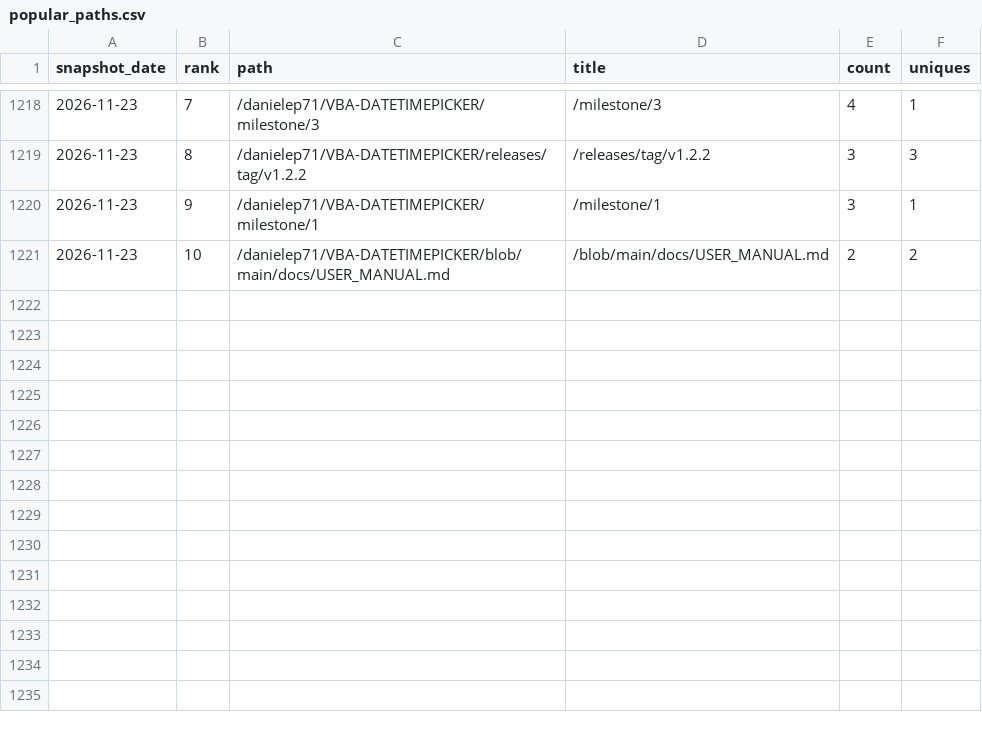
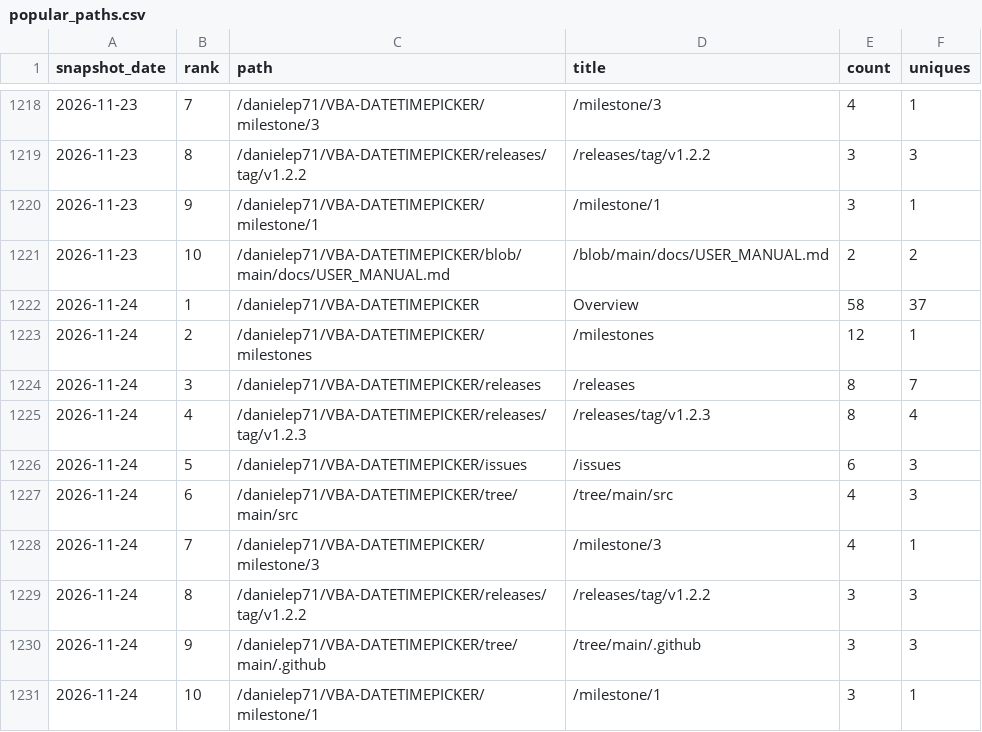
Before and after one commit to danielep71/VBA-DATETIMEPICKER, a CSV file: data/popular_paths.csv, drawn as a sheet; only a part is shown, gaps mark what is left out; the diff names each change by its address in the sheet, - before the commit and + after, or states it on an @@ line.

```diff
--- a/data/popular_paths.csv
+++ b/data/popular_paths.csv
+row 1222: 2026-11-24 | 1 | /danielep71/VBA-DATETIMEPICKER | Overview | 58 | 37
+row 1223: 2026-11-24 | 2 | /danielep71/VBA-DATETIMEPICKER/milestones | /milestones | 12 | 1
+row 1224: 2026-11-24 | 3 | /danielep71/VBA-DATETIMEPICKER/releases | /releases | 8 | 7
+row 1225: 2026-11-24 | 4 | /danielep71/VBA-DATETIMEPICKER/releases/tag/v1.2.3 | /releases/tag/v1.2.3 | 8 | 4
+row 1226: 2026-11-24 | 5 | /danielep71/VBA-DATETIMEPICKER/issues | /issues | 6 | 3
+row 1227: 2026-11-24 | 6 | /danielep71/VBA-DATETIMEPICKER/tree/main/src | /tree/main/src | 4 | 3
+row 1228: 2026-11-24 | 7 | /danielep71/VBA-DATETIMEPICKER/milestone/3 | /milestone/3 | 4 | 1
+row 1229: 2026-11-24 | 8 | /danielep71/VBA-DATETIMEPICKER/releases/tag/v1.2.2 | /releases/tag/v1.2.2 | 3 | 3
+row 1230: 2026-11-24 | 9 | /danielep71/VBA-DATETIMEPICKER/tree/main/.github | /tree/main/.github | 3 | 3
+row 1231: 2026-11-24 | 10 | /danielep71/VBA-DATETIMEPICKER/milestone/1 | /milestone/1 | 3 | 1
```
Also changed, not shown: data/referrers.csv, data/traffic.csv, 4 other files.
